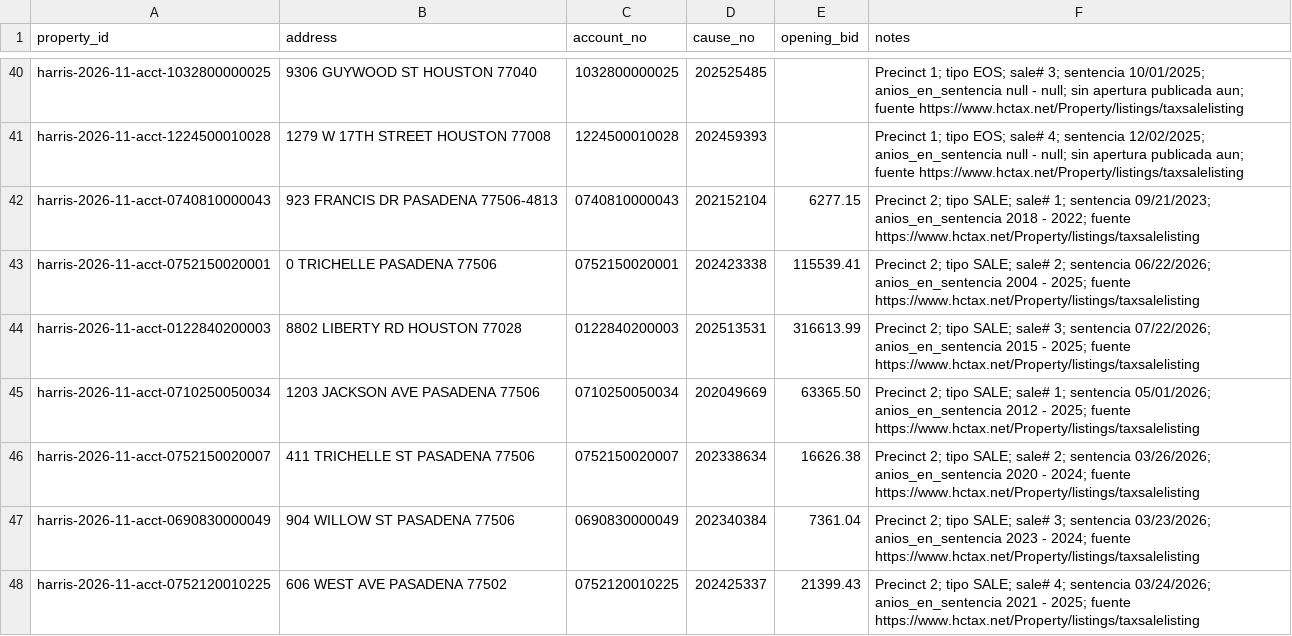
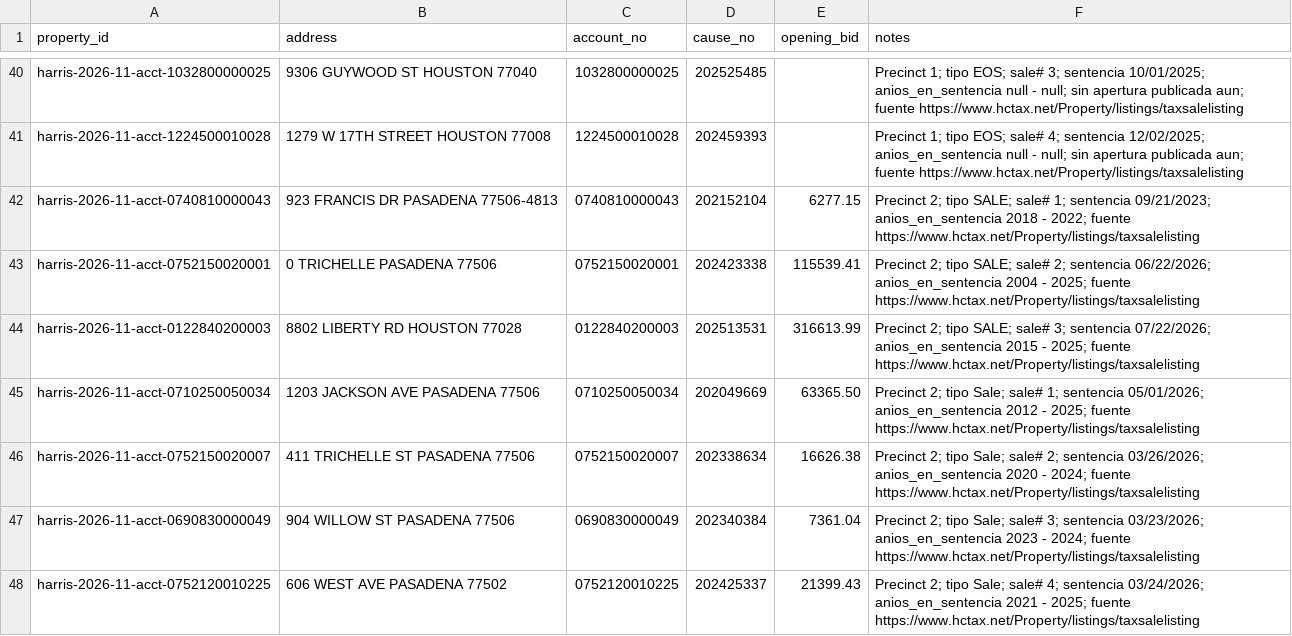
Before and after one commit to mag442-dot/Claude---Harris-tax-deed, a CSV file: runs/harris-2026-11-03/candidatos.csv, drawn as a sheet; only a part is shown, gaps mark what is left out; the diff covers the shown part only.

```diff
--- a/runs/harris-2026-11-03/candidatos.csv
+++ b/runs/harris-2026-11-03/candidatos.csv
@@ -44,5 +44,5 @@ harris-2026-11-acct-0752150020001,0 TRICHELLE PASADENA 77506,0752150020001,20242
 harris-2026-11-acct-0122840200003,8802 LIBERTY RD HOUSTON 77028,0122840200003,202513531,316613.99,Precinct 2; tipo SALE; sale# 3; sentencia 07/22/2026; anios_en_sentencia 2015 - 2025; fuente https://www.hctax.net/Property/listings/taxsalelisting
-harris-2026-11-acct-0710250050034,1203 JACKSON AVE PASADENA 77506,0710250050034,202049669,63365.50,Precinct 2; tipo SALE; sale# 1; sentencia 05/01/2026; anios_en_sentencia 2012 - 2025; fuente https://www.hctax.net/Property/listings/taxsalelisting
-harris-2026-11-acct-0752150020007,411 TRICHELLE ST PASADENA 77506,0752150020007,202338634,16626.38,Precinct 2; tipo SALE; sale# 2; sentencia 03/26/2026; anios_en_sentencia 2020 - 2024; fuente https://www.hctax.net/Property/listings/taxsalelisting
-harris-2026-11-acct-0690830000049,904 WILLOW ST PASADENA 77506,0690830000049,202340384,7361.04,Precinct 2; tipo SALE; sale# 3; sentencia 03/23/2026; anios_en_sentencia 2023 - 2024; fuente https://www.hctax.net/Property/listings/taxsalelisting
-harris-2026-11-acct-0752120010225,606 WEST AVE PASADENA 77502,0752120010225,202425337,21399.43,Precinct 2; tipo SALE; sale# 4; sentencia 03/24/2026; anios_en_sentencia 2021 - 2025; fuente https://www.hctax.net/Property/listings/taxsalelisting
+harris-2026-11-acct-0710250050034,1203 JACKSON AVE PASADENA 77506,0710250050034,202049669,63365.50,Precinct 2; tipo Sale; sale# 1; sentencia 05/01/2026; anios_en_sentencia 2012 - 2025; fuente https://www.hctax.net/Property/listings/taxsalelisting
+harris-2026-11-acct-0752150020007,411 TRICHELLE ST PASADENA 77506,0752150020007,202338634,16626.38,Precinct 2; tipo Sale; sale# 2; sentencia 03/26/2026; anios_en_sentencia 2020 - 2024; fuente https://www.hctax.net/Property/listings/taxsalelisting
+harris-2026-11-acct-0690830000049,904 WILLOW ST PASADENA 77506,0690830000049,202340384,7361.04,Precinct 2; tipo Sale; sale# 3; sentencia 03/23/2026; anios_en_sentencia 2023 - 2024; fuente https://www.hctax.net/Property/listings/taxsalelisting
+harris-2026-11-acct-0752120010225,606 WEST AVE PASADENA 77502,0752120010225,202425337,21399.43,Precinct 2; tipo Sale; sale# 4; sentencia 03/24/2026; anios_en_sentencia 2021 - 2025; fuente https://www.hctax.net/Property/listings/taxsalelisting
```
Also changed, not shown: 1 added row, 1 removed row and 23 edited cells elsewhere in this file, runs/harris-2026-11-03/analisis.csv, runs/harris-2026-11-03/analisis_sheet.csv, 44 other files.
